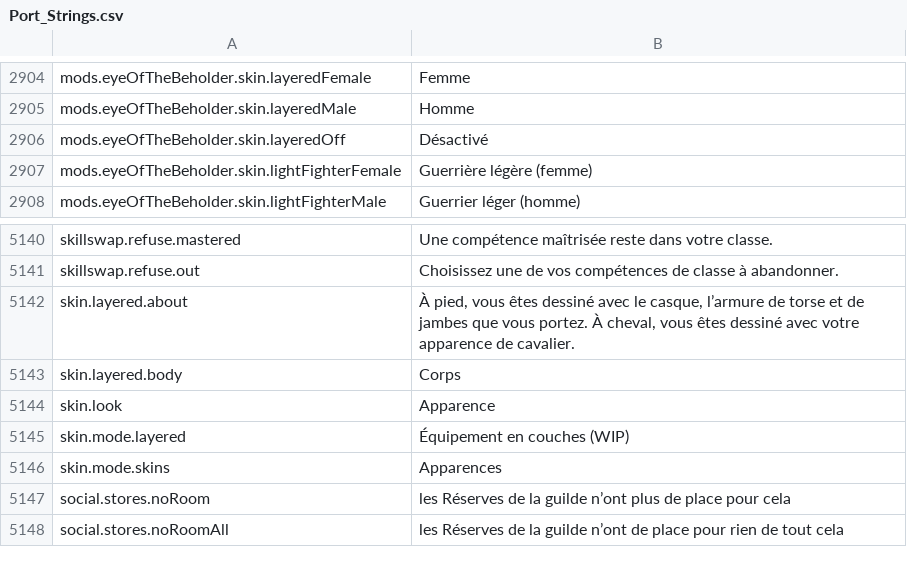
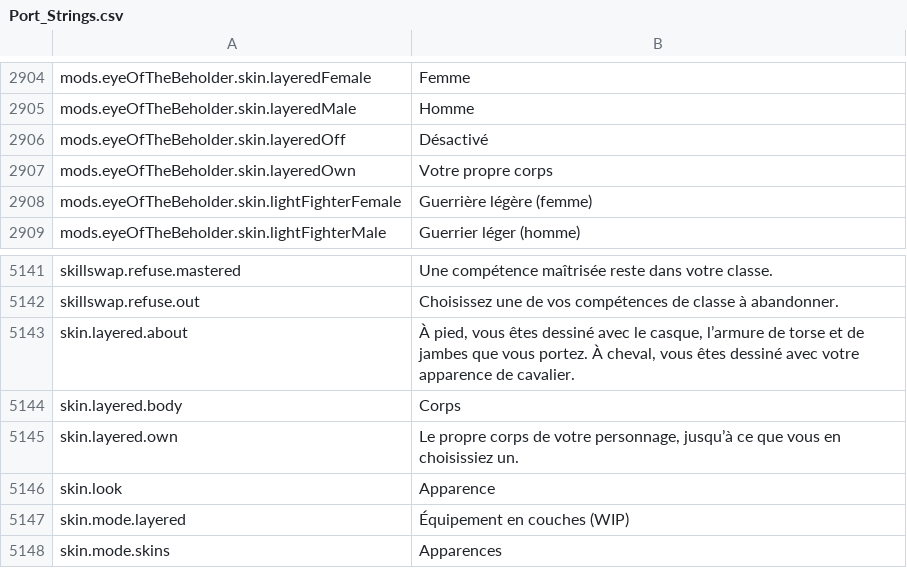
Before and after one commit to Betawolf1213/daggerfall-js-source-voice, a CSV file: locales/fr/Port_Strings.csv, drawn as a sheet; only a part is shown, gaps mark what is left out; the shorter side is filled out with more unchanged rows.

```diff
--- a/locales/fr/Port_Strings.csv
+++ b/locales/fr/Port_Strings.csv
@@ -2906,2 +2906,3 @@ mods.eyeOfTheBeholder.skin.layeredMale,"Homme"
 mods.eyeOfTheBeholder.skin.layeredOff,"Désactivé"
+mods.eyeOfTheBeholder.skin.layeredOwn,"Votre propre corps"
 mods.eyeOfTheBeholder.skin.lightFighterFemale,"Guerrière légère (femme)"
@@ -5145,2 +5146,3 @@ skin.layered.about,"À pied, vous êtes dessiné avec le casque, l’armure de t
 skin.layered.body,"Corps"
+skin.layered.own,"Le propre corps de votre personnage, jusqu’à ce que vous en choisissiez un."
 skin.look,"Apparence"
```
Also changed, not shown: locales/bg/Port_Strings.csv, locales/de/Port_Strings.csv, 39 other files.
